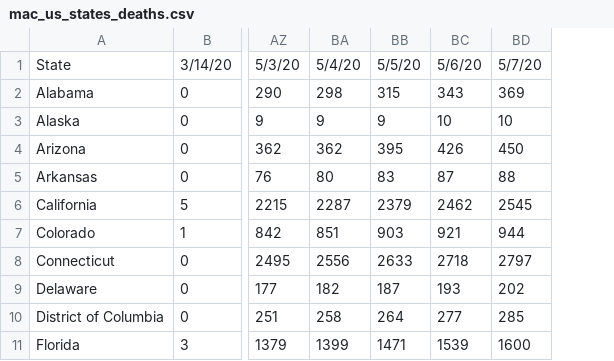
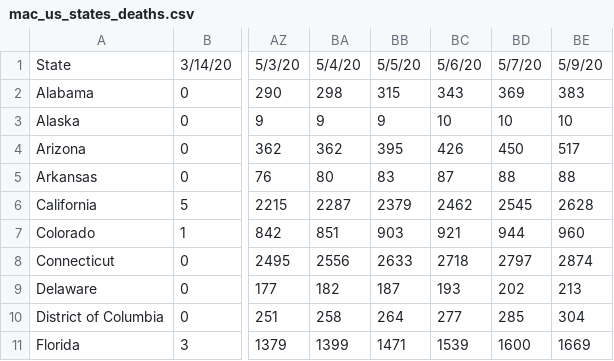
Before and after one commit to meridian-school-computer-science/covid-19, a CSV file: data/us/mac_us_states_deaths.csv, drawn as a sheet; only a part is shown, gaps mark what is left out; the diff names each change by its address in the sheet, - before the commit and + after, or states it on an @@ line.

```diff
--- a/data/us/mac_us_states_deaths.csv
+++ b/data/us/mac_us_states_deaths.csv
+column BE, rows 1-11: 5/9/20 | 383 | 10 | 517 | 88 | 2628 | 960 | 2874 | 213 | 304 | 1669
```
Also changed, not shown: 7 other files.
